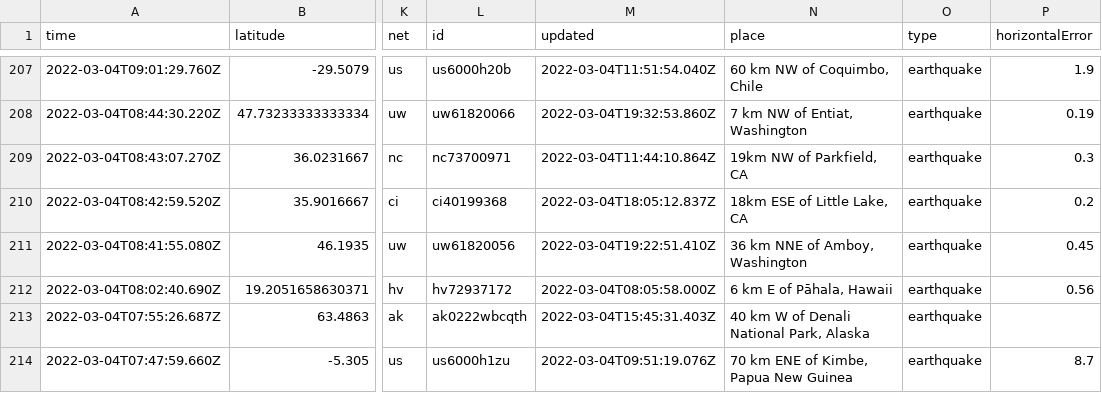
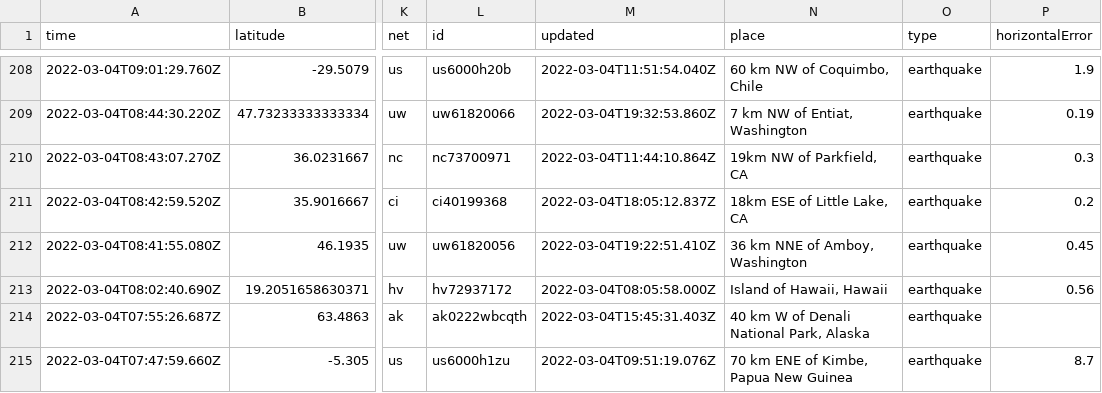
Before and after one commit to aadittambe/actions-pipeline, a CSV file: usgs_current.csv, drawn as a sheet; only a part is shown, gaps mark what is left out; addresses are those after the commit; the diff covers the shown part only; the diff names each change by its address in the sheet, - before the commit and + after, or states it on an @@ line.

```diff
--- a/usgs_current.csv
+++ b/usgs_current.csv
-N213 (place): 6 km E of Pāhala, Hawaii
+N213 (place): Island of Hawaii, Hawaii
```
Also changed, not shown: 1 added row, 1 removed row and 8 edited cells elsewhere in this file, usgs_main.csv.
